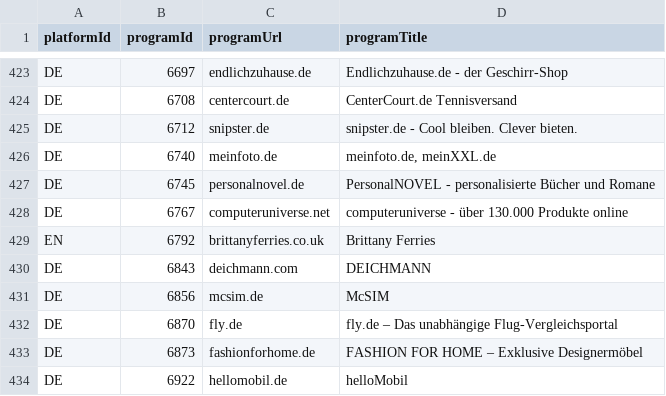
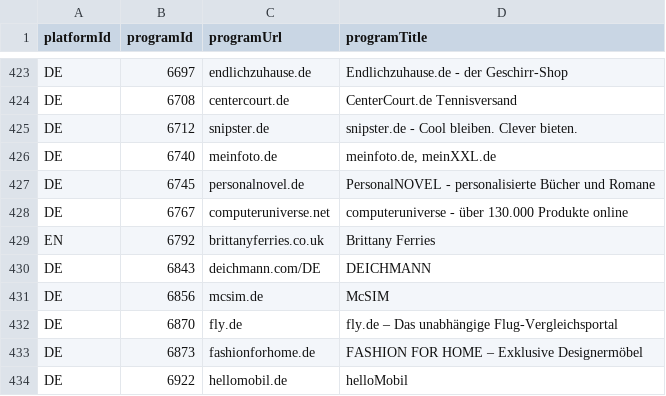
Before and after one commit to affilinet/browser-webextension-publisher, a CSV file: resources/programs.csv, drawn as a sheet; only a part is shown, gaps mark what is left out.

Commit message:
update programs.csv
program is available on AT too

```diff
--- a/resources/programs.csv
+++ b/resources/programs.csv
@@ -429,3 +429,3 @@ DE;6767;computeruniverse.net;computeruniverse - über 130.000 Produkte online
 EN;6792;brittanyferries.co.uk;Brittany Ferries
-DE;6843;deichmann.com;DEICHMANN
+DE;6843;deichmann.com/DE;DEICHMANN
 DE;6856;mcsim.de;McSIM
```
